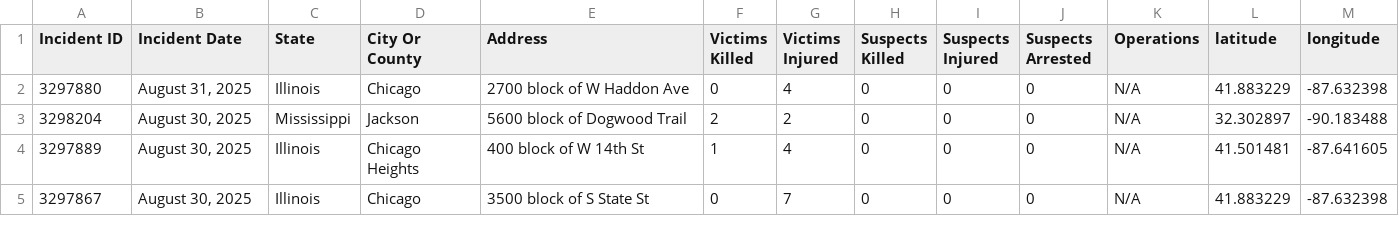
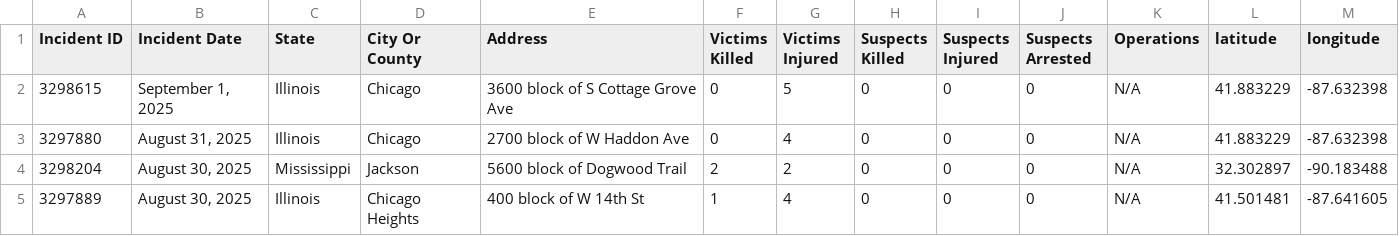
Before and after one commit to dxzys/Gun-Violence-Data, a CSV file: data/gva_master.csv, drawn as a sheet; only a part is shown; the shorter side is filled out with more unchanged rows.

```diff
--- a/data/gva_master.csv
+++ b/data/gva_master.csv
@@ -1,2 +1,3 @@
 Incident ID,Incident Date,State,City Or County,Address,Victims Killed,Victims Injured,Suspects Killed,Suspects Injured,Suspects Arrested,Operations,latitude,longitude
+3298615,"September 1, 2025",Illinois,Chicago,3600 block of S Cottage Grove Ave,0,5,0,0,0,N/A,41.883229,-87.632398
 3297880,"August 31, 2025",Illinois,Chicago,2700 block of W Haddon Ave,0,4,0,0,0,N/A,41.883229,-87.632398
```
